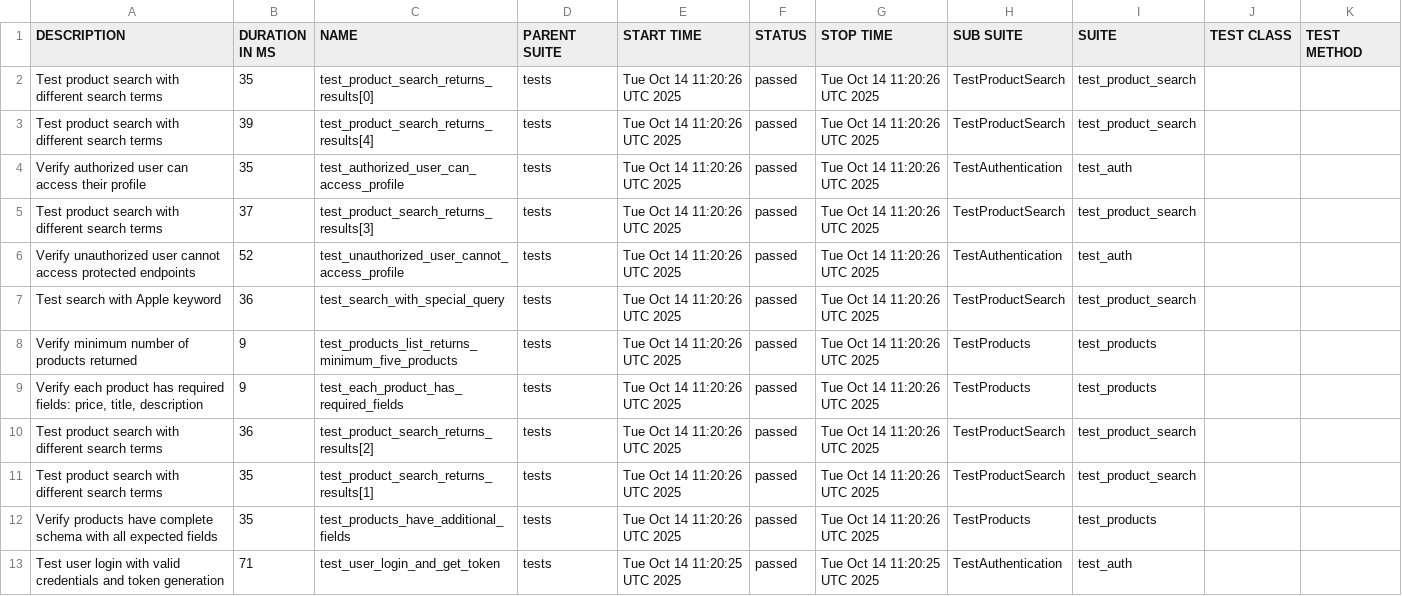
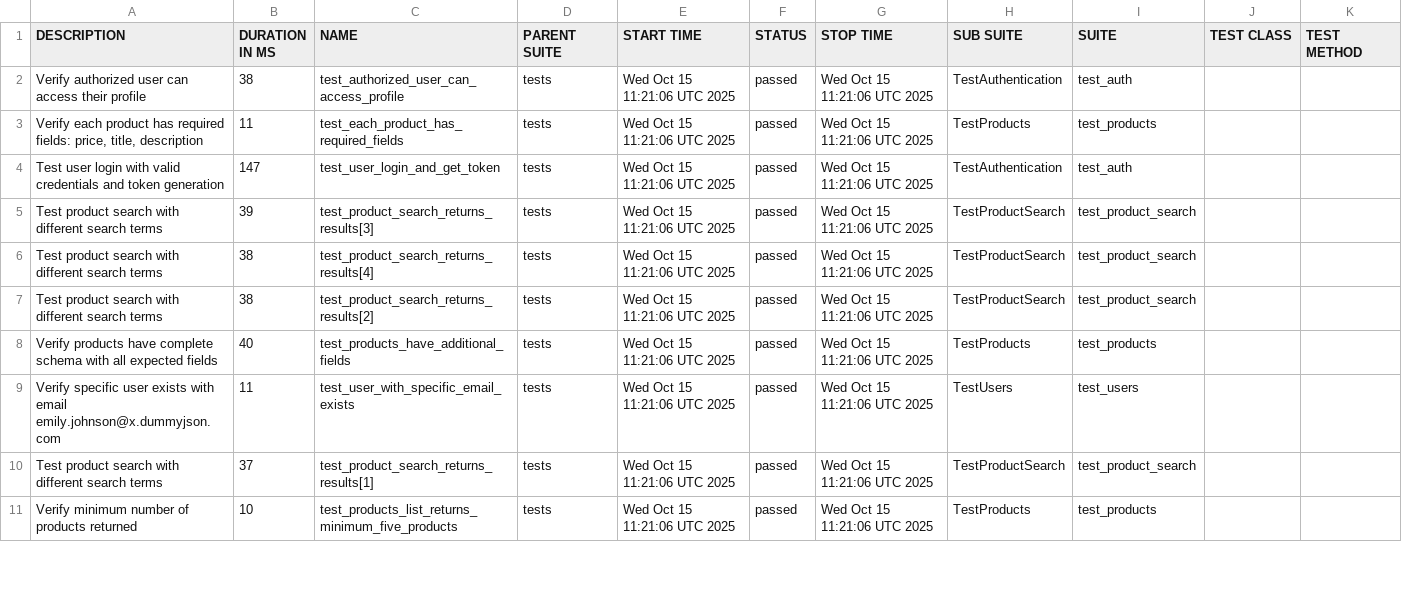
Before and after one commit to Hruzduk/DummyJSON_tests, a CSV file: data/suites.csv, drawn as a sheet; only a part is shown; the diff covers the shown part only.

```diff
--- a/data/suites.csv
+++ b/data/suites.csv
@@ -1,13 +1,11 @@
 "DESCRIPTION","DURATION IN MS","NAME","PARENT SUITE","START TIME","STATUS","STOP TIME","SUB SUITE","SUITE","TEST CLASS","TEST METHOD"
-"Test product search with different search terms","35","test_product_search_returns_results[0]","tests","Tue Oct 14 11:20:26 UTC 2025","passed","Tue Oct 14 11:20:26 UTC 2025","TestProductSearch","test_product_search","",""
-"Test product search with different search terms","39","test_product_search_returns_results[4]","tests","Tue Oct 14 11:20:26 UTC 2025","passed","Tue Oct 14 11:20:26 UTC 2025","TestProductSearch","test_product_search","",""
-"Verify authorized user can access their profile","35","test_authorized_user_can_access_profile","tests","Tue Oct 14 11:20:26 UTC 2025","passed","Tue Oct 14 11:20:26 UTC 2025","TestAuthentication","test_auth","",""
-"Test product search with different search terms","37","test_product_search_returns_results[3]","tests","Tue Oct 14 11:20:26 UTC 2025","passed","Tue Oct 14 11:20:26 UTC 2025","TestProductSearch","test_product_search","",""
-"Verify unauthorized user cannot access protected endpoints","52","test_unauthorized_user_cannot_access_profile","tests","Tue Oct 14 11:20:26 UTC 2025","passed","Tue Oct 14 11:20:26 UTC 2025","TestAuthentication","test_auth","",""
-"Test search with Apple keyword","36","test_search_with_special_query","tests","Tue Oct 14 11:20:26 UTC 2025","passed","Tue Oct 14 11:20:26 UTC 2025","TestProductSearch","test_product_search","",""
-"Verify minimum number of products returned","9","test_products_list_returns_minimum_five_products","tests","Tue Oct 14 11:20:26 UTC 2025","passed","Tue Oct 14 11:20:26 UTC 2025","TestProducts","test_products","",""
-"Verify each product has required fields: price, title, description","9","test_each_product_has_required_fields","tests","Tue Oct 14 11:20:26 UTC 2025","passed","Tue Oct 14 11:20:26 UTC 2025","TestProducts","test_products","",""
-"Test product search with different search terms","36","test_product_search_returns_results[2]","tests","Tue Oct 14 11:20:26 UTC 2025","passed","Tue Oct 14 11:20:26 UTC 2025","TestProductSearch","test_product_search","",""
-"Test product search with different search terms","35","test_product_search_returns_results[1]","tests","Tue Oct 14 11:20:26 UTC 2025","passed","Tue Oct 14 11:20:26 UTC 2025","TestProductSearch","test_product_search","",""
-"Verify products have complete schema with all expected fields","35","test_products_have_additional_fields","tests","Tue Oct 14 11:20:26 UTC 2025","passed","Tue Oct 14 11:20:26 UTC 2025","TestProducts","test_products","",""
-"Test user login with valid credentials and token generation","71","test_user_login_and_get_token","tests","Tue Oct 14 11:20:25 UTC 2025","passed","Tue Oct 14 11:20:25 UTC 2025","TestAuthentication","test_auth","",""
+"Verify authorized user can access their profile","38","test_authorized_user_can_access_profile","tests","Wed Oct 15 11:21:06 UTC 2025","passed","Wed Oct 15 11:21:06 UTC 2025","TestAuthentication","test_auth","",""
+"Verify each product has required fields: price, title, description","11","test_each_product_has_required_fields","tests","Wed Oct 15 11:21:06 UTC 2025","passed","Wed Oct 15 11:21:06 UTC 2025","TestProducts","test_products","",""
+"Test user login with valid credentials and token generation","147","test_user_login_and_get_token","tests","Wed Oct 15 11:21:06 UTC 2025","passed","Wed Oct 15 11:21:06 UTC 2025","TestAuthentication","test_auth","",""
+"Test product search with different search terms","39","test_product_search_returns_results[3]","tests","Wed Oct 15 11:21:06 UTC 2025","passed","Wed Oct 15 11:21:06 UTC 2025","TestProductSearch","test_product_search","",""
+"Test product search with different search terms","38","test_product_search_returns_results[4]","tests","Wed Oct 15 11:21:06 UTC 2025","passed","Wed Oct 15 11:21:06 UTC 2025","TestProductSearch","test_product_search","",""
+"Test product search with different search terms","38","test_product_search_returns_results[2]","tests","Wed Oct 15 11:21:06 UTC 2025","passed","Wed Oct 15 11:21:06 UTC 2025","TestProductSearch","test_product_search","",""
+"Verify products have complete schema with all expected fields","40","test_products_have_additional_fields","tests","Wed Oct 15 11:21:06 UTC 2025","passed","Wed Oct 15 11:21:06 UTC 2025","TestProducts","test_products","",""
+"Verify specific user exists with email emily.johnson@x.dummyjson.com","11","test_user_with_specific_email_exists","tests","Wed Oct 15 11:21:06 UTC 2025","passed","Wed Oct 15 11:21:06 UTC 2025","TestUsers","test_users","",""
+"Test product search with different search terms","37","test_product_search_returns_results[1]","tests","Wed Oct 15 11:21:06 UTC 2025","passed","Wed Oct 15 11:21:06 UTC 2025","TestProductSearch","test_product_search","",""
+"Verify minimum number of products returned","10","test_products_list_returns_minimum_five_products","tests","Wed Oct 15 11:21:06 UTC 2025","passed","Wed Oct 15 11:21:06 UTC 2025","TestProducts","test_products","",""
```
Also changed, not shown: 3 added rows, 1 removed row and 3 edited cells elsewhere in this file, data/behaviors.csv, 49 other files.
